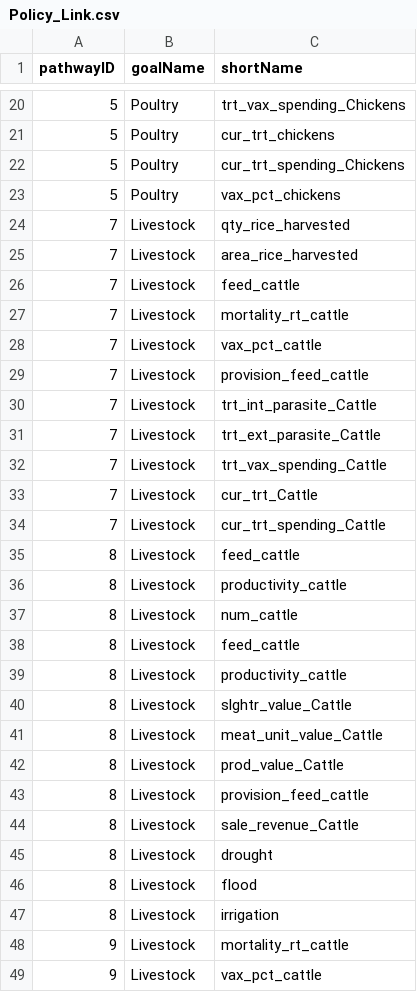
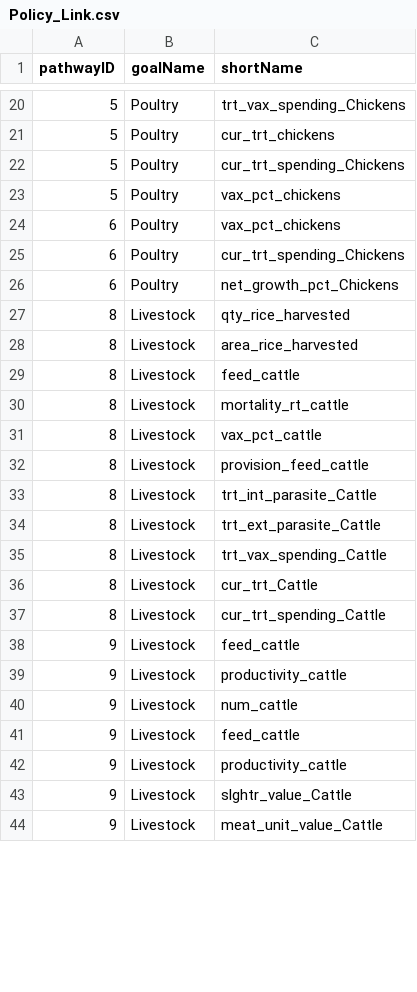
Before and after one commit to EvansSchoolPolicyAnalysisAndResearch/50x30_AQP, a CSV file: agquery/Update/Policy_Link.csv, drawn as a sheet; only a part is shown, gaps mark what is left out; the diff covers the shown part only.

```diff
--- a/agquery/Update/Policy_Link.csv
+++ b/agquery/Update/Policy_Link.csv
@@ -23,27 +23,22 @@
 5,Poultry,vax_pct_chickens
-7,Livestock,qty_rice_harvested
-7,Livestock,area_rice_harvested
-7,Livestock,feed_cattle
-7,Livestock,mortality_rt_cattle
-7,Livestock,vax_pct_cattle
-7,Livestock,provision_feed_cattle
-7,Livestock,trt_int_parasite_Cattle
-7,Livestock,trt_ext_parasite_Cattle
-7,Livestock,trt_vax_spending_Cattle
-7,Livestock,cur_trt_Cattle
-7,Livestock,cur_trt_spending_Cattle
+6,Poultry,vax_pct_chickens
+6,Poultry,cur_trt_spending_Chickens
+6,Poultry,net_growth_pct_Chickens
+8,Livestock,qty_rice_harvested
+8,Livestock,area_rice_harvested
 8,Livestock,feed_cattle
-8,Livestock,productivity_cattle
-8,Livestock,num_cattle
-8,Livestock,feed_cattle
-8,Livestock,productivity_cattle
-8,Livestock,slghtr_value_Cattle
-8,Livestock,meat_unit_value_Cattle
-8,Livestock,prod_value_Cattle
+8,Livestock,mortality_rt_cattle
+8,Livestock,vax_pct_cattle
 8,Livestock,provision_feed_cattle
-8,Livestock,sale_revenue_Cattle
-8,Livestock,drought
-8,Livestock,flood
-8,Livestock,irrigation
-9,Livestock,mortality_rt_cattle
-9,Livestock,vax_pct_cattle
+8,Livestock,trt_int_parasite_Cattle
+8,Livestock,trt_ext_parasite_Cattle
+8,Livestock,trt_vax_spending_Cattle
+8,Livestock,cur_trt_Cattle
+8,Livestock,cur_trt_spending_Cattle
+9,Livestock,feed_cattle
+9,Livestock,productivity_cattle
+9,Livestock,num_cattle
+9,Livestock,feed_cattle
+9,Livestock,productivity_cattle
+9,Livestock,slghtr_value_Cattle
+9,Livestock,meat_unit_value_Cattle
```
Also changed, not shown: 6 added rows elsewhere in this file, agquery/Update/Policy_Pathways.csv, 4 other files.
